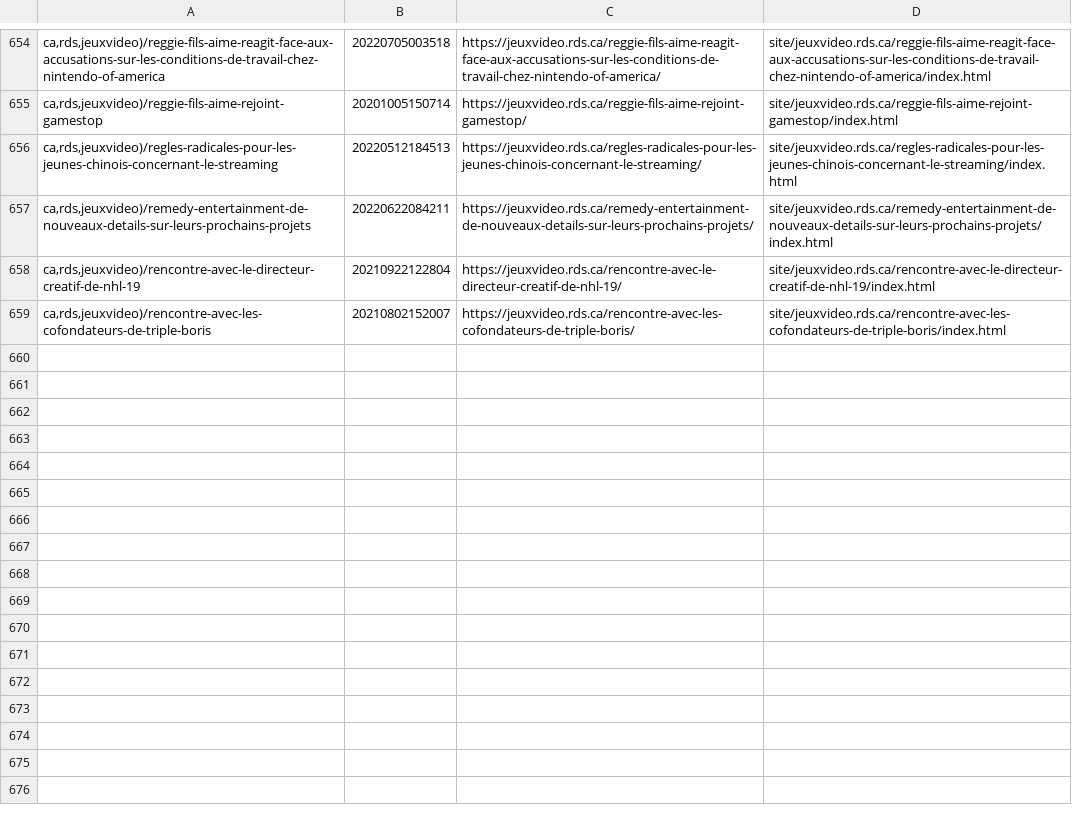
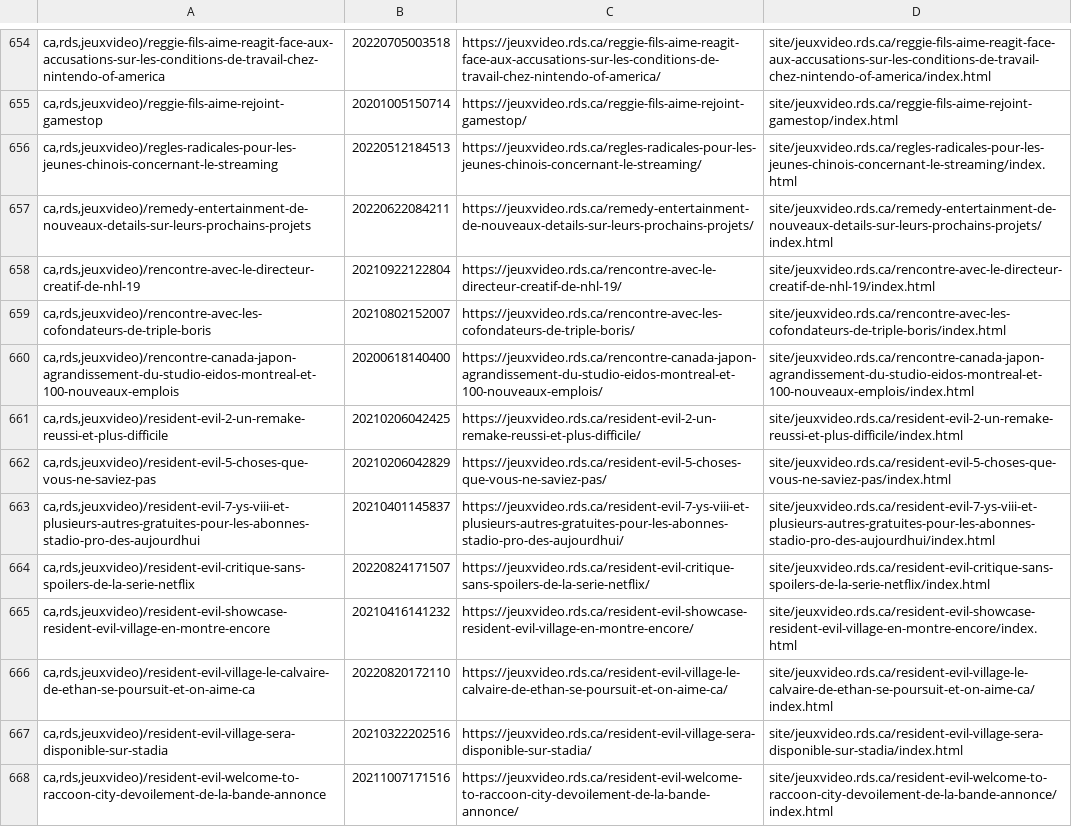
Before and after one commit to mjramos86/archiveRDSV, a TSV file: state/done-actions.tsv, drawn as a sheet; only a part is shown, gaps mark what is left out; the diff names each change by its address in the sheet, - before the commit and + after, or states it on an @@ line.

```diff
--- a/state/done-actions.tsv
+++ b/state/done-actions.tsv
+row 660: ca,rds,jeuxvideo)/rencontre-canada-japon-agrandissement-du-studio-eidos-montreal-et-100-nouveaux-emplois | 20200618140400 | https://jeuxvideo.rds.ca/rencontre-canada-japon-agrandissement-du-studio-eidos-montreal-et-100-nouveaux-emplois/ | site/jeuxvideo.rds.ca/rencontre-canada-japon-agrandissement-du-studio-eidos-montreal-et-100-nouveaux-emplois/index.html
+row 661: ca,rds,jeuxvideo)/resident-evil-2-un-remake-reussi-et-plus-difficile | 20210206042425 | https://jeuxvideo.rds.ca/resident-evil-2-un-remake-reussi-et-plus-difficile/ | site/jeuxvideo.rds.ca/resident-evil-2-un-remake-reussi-et-plus-difficile/index.html
+row 662: ca,rds,jeuxvideo)/resident-evil-5-choses-que-vous-ne-saviez-pas | 20210206042829 | https://jeuxvideo.rds.ca/resident-evil-5-choses-que-vous-ne-saviez-pas/ | site/jeuxvideo.rds.ca/resident-evil-5-choses-que-vous-ne-saviez-pas/index.html
+row 663: ca,rds,jeuxvideo)/resident-evil-7-ys-viii-et-plusieurs-autres-gratuites-pour-les-abonnes-stadio-pro-des-aujourdhui | 20210401145837 | https://jeuxvideo.rds.ca/resident-evil-7-ys-viii-et-plusieurs-autres-gratuites-pour-les-abonnes-stadio-pro-des-aujourdhui/ | site/jeuxvideo.rds.ca/resident-evil-7-ys-viii-et-plusieurs-autres-gratuites-pour-les-abonnes-stadio-pro-des-aujourdhui/index.html
+row 664: ca,rds,jeuxvideo)/resident-evil-critique-sans-spoilers-de-la-serie-netflix | 20220824171507 | https://jeuxvideo.rds.ca/resident-evil-critique-sans-spoilers-de-la-serie-netflix/ | site/jeuxvideo.rds.ca/resident-evil-critique-sans-spoilers-de-la-serie-netflix/index.html
+row 665: ca,rds,jeuxvideo)/resident-evil-showcase-resident-evil-village-en-montre-encore | 20210416141232 | https://jeuxvideo.rds.ca/resident-evil-showcase-resident-evil-village-en-montre-encore/ | site/jeuxvideo.rds.ca/resident-evil-showcase-resident-evil-village-en-montre-encore/index.html
+row 666: ca,rds,jeuxvideo)/resident-evil-village-le-calvaire-de-ethan-se-poursuit-et-on-aime-ca | 20220820172110 | https://jeuxvideo.rds.ca/resident-evil-village-le-calvaire-de-ethan-se-poursuit-et-on-aime-ca/ | site/jeuxvideo.rds.ca/resident-evil-village-le-calvaire-de-ethan-se-poursuit-et-on-aime-ca/index.html
+row 667: ca,rds,jeuxvideo)/resident-evil-village-sera-disponible-sur-stadia | 20210322202516 | https://jeuxvideo.rds.ca/resident-evil-village-sera-disponible-sur-stadia/ | site/jeuxvideo.rds.ca/resident-evil-village-sera-disponible-sur-stadia/index.html
+row 668: ca,rds,jeuxvideo)/resident-evil-welcome-to-raccoon-city-devoilement-de-la-bande-annonce | 20211007171516 | https://jeuxvideo.rds.ca/resident-evil-welcome-to-raccoon-city-devoilement-de-la-bande-annonce/ | site/jeuxvideo.rds.ca/resident-evil-welcome-to-raccoon-city-devoilement-de-la-bande-annonce/index.html
```
